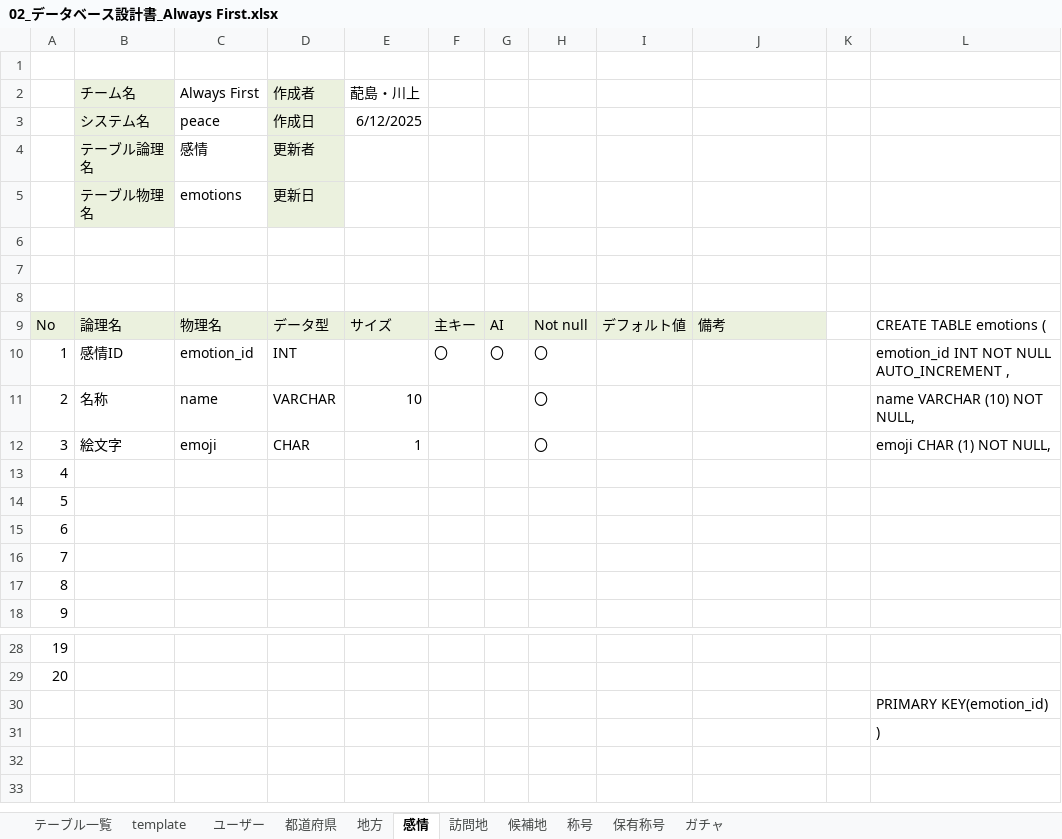
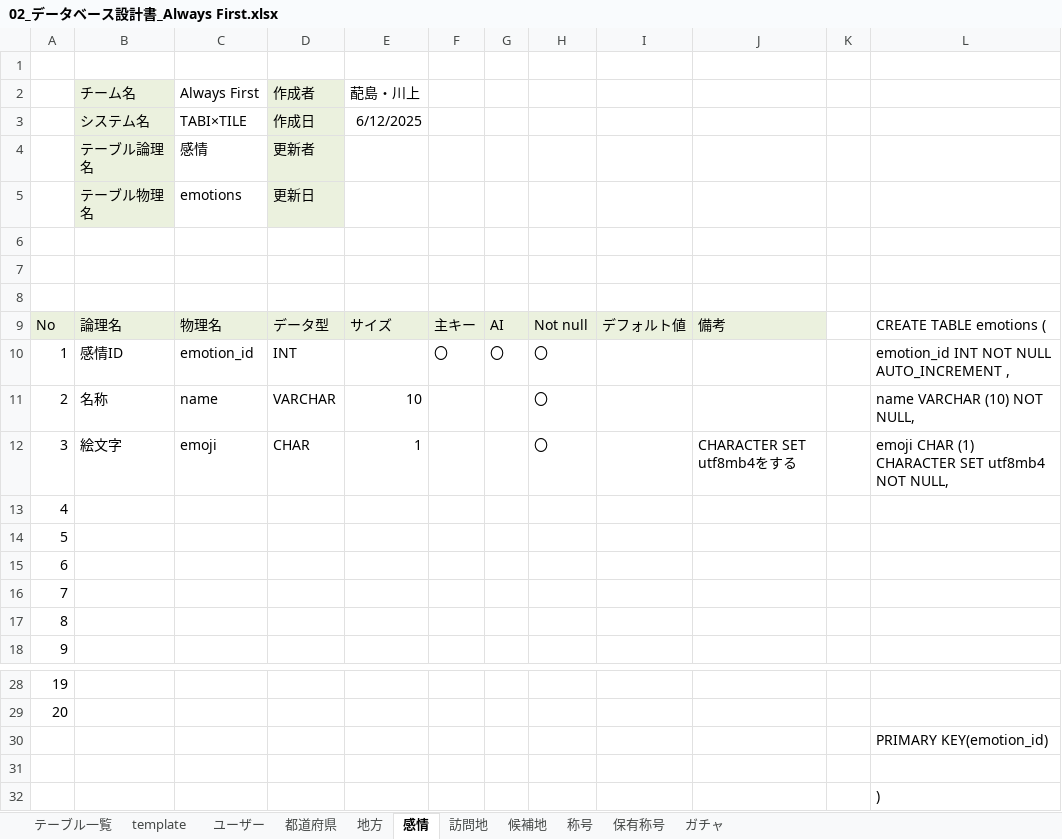
Before and after one commit to plusdojo2025/A1, an Excel workbook: documents/01_設計書/02_データベース設計書_Always First.xlsx, sheet 感情, drawn as a sheet; only a part is shown, gaps mark what is left out; values as stored, in another font and other column widths than the file's, no borders; the diff names each change by its address in the sheet, - before the commit and + after, or states it on an @@ line.

```diff
--- a/documents/01_設計書/02_データベース設計書_Always First.xlsx (sheet 感情)
+++ b/documents/01_設計書/02_データベース設計書_Always First.xlsx (sheet 感情)
-C3: peace
+C3: TABI×TILE
-J12: (empty)
+J12: CHARACTER SET utf8mb4をする
-L12: emoji CHAR (1) NOT NULL,
+L12: emoji CHAR (1) CHARACTER SET utf8mb4 NOT NULL,
+row 31: (empty)
```
Also changed, not shown: sheet 訪問地, sheet 称号, sheet ガチャ, sheet テーブル一覧, sheet 都道府県, sheet template, 4 more sheets, documents/01_設計書/02_機能一覧_Always First.xlsx, 2 other files.
